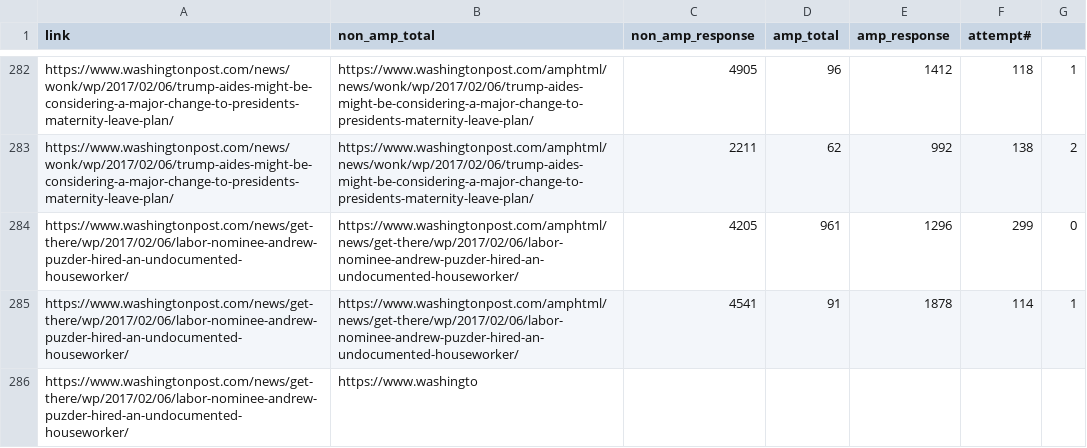
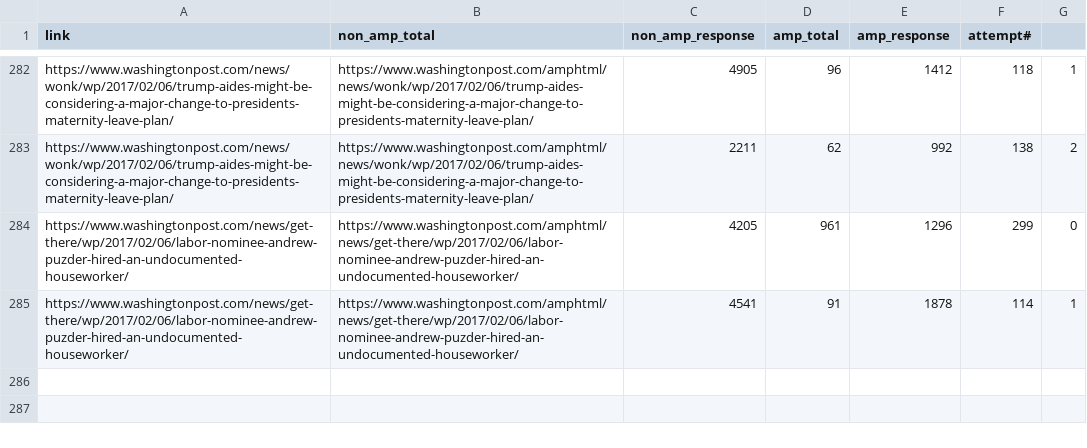
Before and after one commit to jameswhang/eecs495-internet-scale-experimentation, a CSV file: measure/measurement_022117_1.csv, drawn as a sheet; only a part is shown, gaps mark what is left out.

Commit message:
oops

```diff
--- a/measure/measurement_022117_1.csv
+++ b/measure/measurement_022117_1.csv
@@ -285,2 +285 @@ https://www.washingtonpost.com/news/get-there/wp/2017/02/06/labor-nominee-andrew
 https://www.washingtonpost.com/news/get-there/wp/2017/02/06/labor-nominee-andrew-puzder-hired-an-undocumented-houseworker/,https://www.washingtonpost.com/amphtml/news/get-there/wp/2017/02/06/labor-nominee-andrew-puzder-hired-an-undocumented-houseworker/,4541,91,1878,114,1
-https://www.washingtonpost.com/news/get-there/wp/2017/02/06/labor-nominee-andrew-puzder-hired-an-undocumented-houseworker/,https://www.washingto
```
